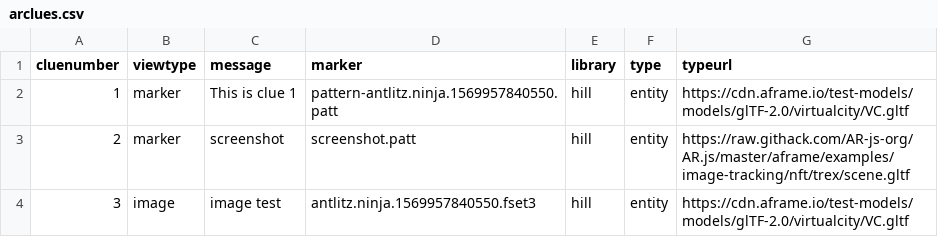
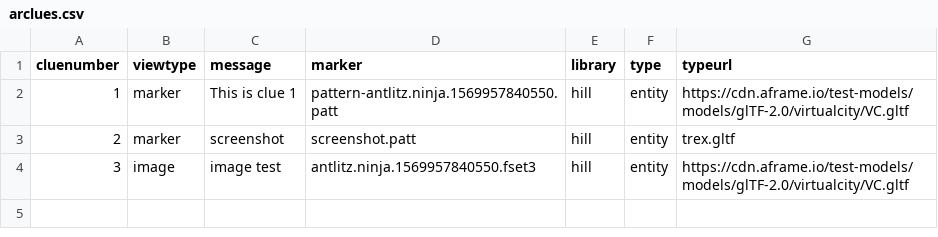
Before and after one commit to dnoneill/artest, a CSV file: _data/arclues.csv, drawn as a sheet.

```diff
--- a/_data/arclues.csv
+++ b/_data/arclues.csv
@@ -2,3 +2,3 @@
 1,marker,This is clue 1,pattern-antlitz.ninja.1569957840550.patt,hill,entity,https://cdn.aframe.io/test-models/models/glTF-2.0/virtualcity/VC.gltf
-2,marker,screenshot,screenshot.patt,hill,entity,https://raw.githack.com/AR-js-org/AR.js/master/aframe/examples/image-tracking/nft/trex/scene.gltf
+2,marker,screenshot,screenshot.patt,hill,entity,trex.gltf
 3,image,image test,antlitz.ninja.1569957840550.fset3,hill,entity,https://cdn.aframe.io/test-models/models/glTF-2.0/virtualcity/VC.gltf
```
Also changed, not shown: 1 other file.
